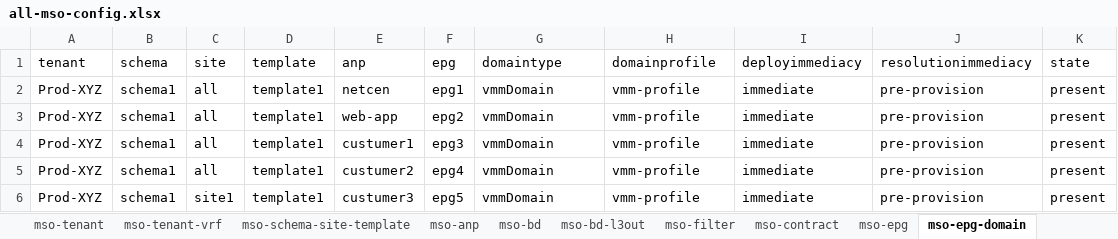
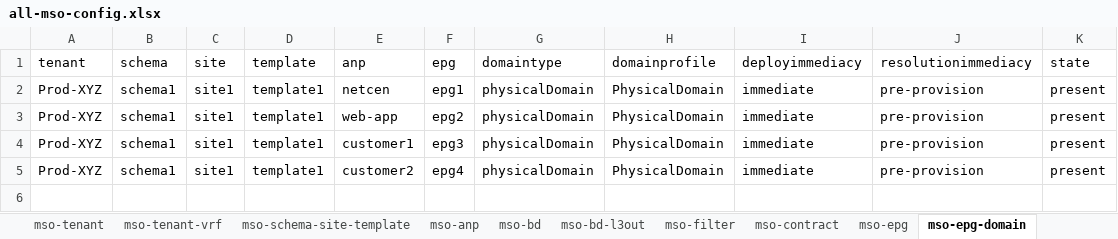
Before and after one commit to Timothy-Lloyd/aci-tools, an Excel workbook: all-mso-config.xlsx, sheet mso-epg-domain, drawn as a sheet; values as stored, in another font and other column widths than the file's, no borders; removed rows and columns are numbered as before the commit, all else as after; the diff names each change by its address in the sheet, - before the commit and + after, or states it on an @@ line.

```diff
--- a/all-mso-config.xlsx (sheet mso-epg-domain)
+++ b/all-mso-config.xlsx (sheet mso-epg-domain)
-C2:C4 (site): all
+C2:C4 (site): site1
-G2:G4 (domaintype): vmmDomain
+G2:G4 (domaintype): physicalDomain
-H2:H4 (domainprofile): vmm-profile
+H2:H4 (domainprofile): PhysicalDomain
-E4 (anp): custumer1
+E4 (anp): customer1
-row 5: Prod-XYZ | schema1 | all | template1 | custumer2 | epg4 | vmmDomain | vmm-profile | immediate | pre-provision | present
-E5 (anp): custumer3
+E5 (anp): customer2
-F5 (epg): epg5
+F5 (epg): epg4
-G5 (domaintype): vmmDomain
+G5 (domaintype): physicalDomain
-H5 (domainprofile): vmm-profile
+H5 (domainprofile): PhysicalDomain
```
Also changed, not shown: sheet mso-epg-contract, sheet mso-bd, sheet mso-epg, sheet mso-filter, sheet mso-bd-l3out, sheet mso-site, 1 more sheet, 1 other file.
